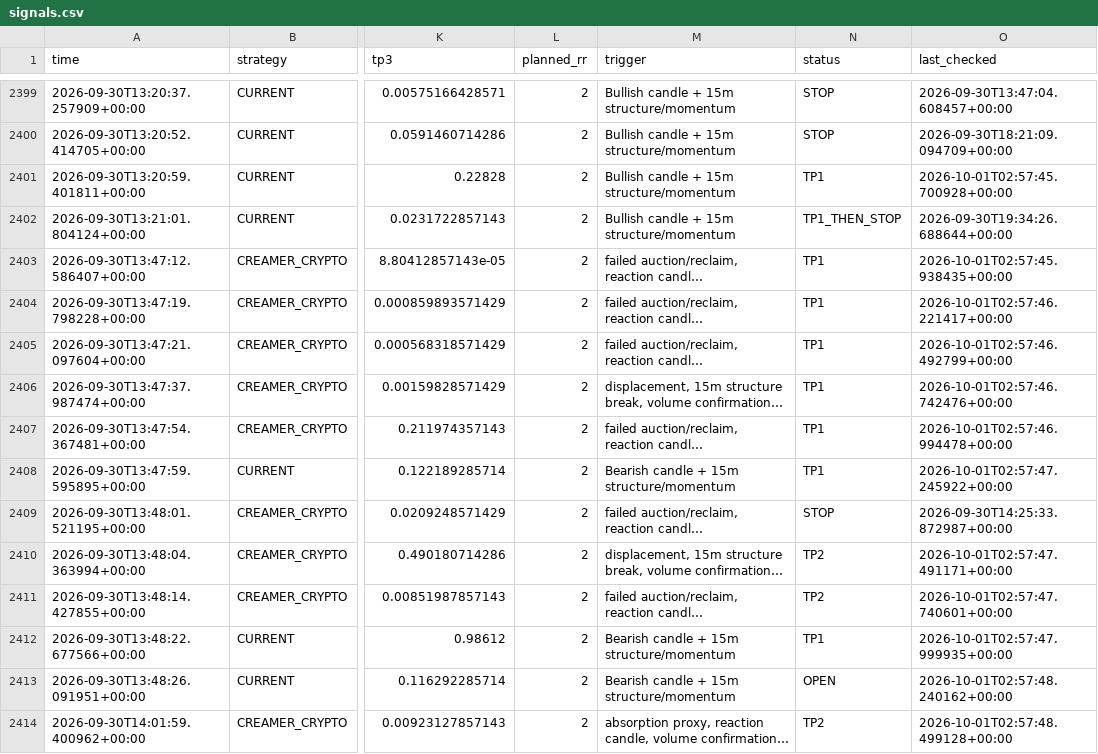
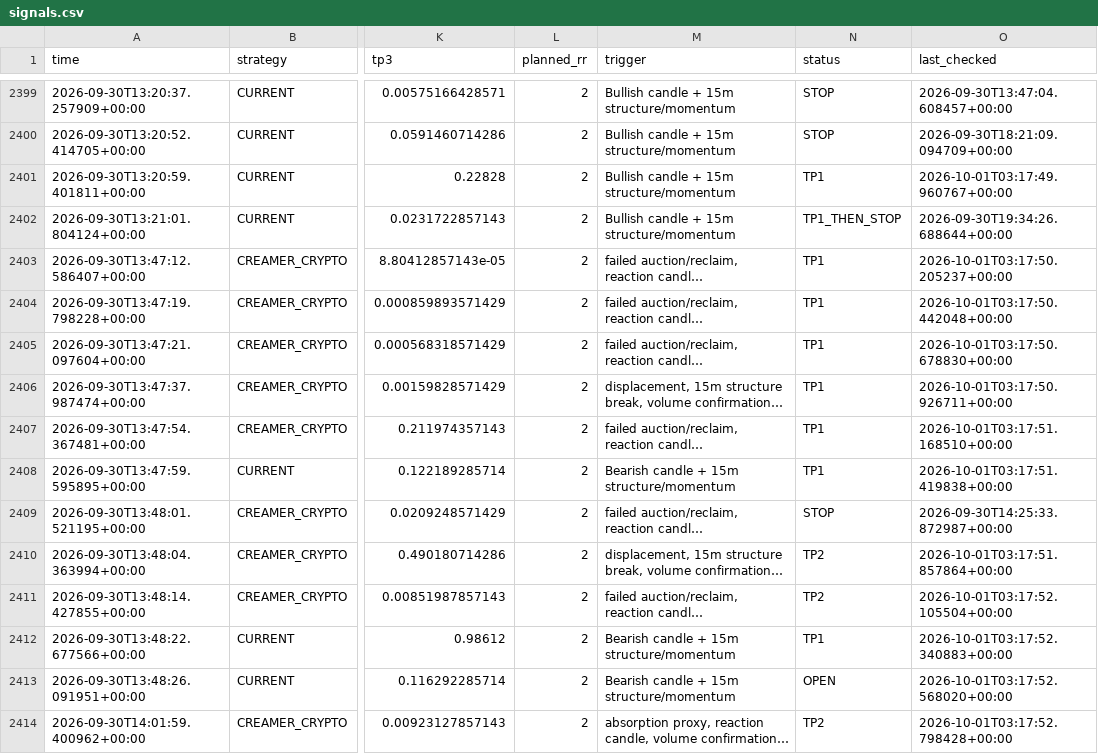
Before and after one commit to kdb9vj98fh-cmd/Crypto-scanner, a CSV file: signals.csv, drawn as a sheet; only a part is shown, gaps mark what is left out; long unchanged cells end in …; the diff covers the shown part only; the diff names each change by its address in the sheet, - before the commit and + after, or states it on an @@ line.

```diff
--- a/signals.csv
+++ b/signals.csv
-O2401 (last_checked): 2026-10-01T02:57:45.700928+00:00
+O2401 (last_checked): 2026-10-01T03:17:49.960767+00:00
-O2403 (last_checked): 2026-10-01T02:57:45.938435+00:00
+O2403 (last_checked): 2026-10-01T03:17:50.205237+00:00
-O2404 (last_checked): 2026-10-01T02:57:46.221417+00:00
+O2404 (last_checked): 2026-10-01T03:17:50.442048+00:00
-O2405 (last_checked): 2026-10-01T02:57:46.492799+00:00
+O2405 (last_checked): 2026-10-01T03:17:50.678830+00:00
-O2406 (last_checked): 2026-10-01T02:57:46.742476+00:00
+O2406 (last_checked): 2026-10-01T03:17:50.926711+00:00
-O2407 (last_checked): 2026-10-01T02:57:46.994478+00:00
+O2407 (last_checked): 2026-10-01T03:17:51.168510+00:00
-O2408 (last_checked): 2026-10-01T02:57:47.245922+00:00
+O2408 (last_checked): 2026-10-01T03:17:51.419838+00:00
-O2410 (last_checked): 2026-10-01T02:57:47.491171+00:00
+O2410 (last_checked): 2026-10-01T03:17:51.857864+00:00
-O2411 (last_checked): 2026-10-01T02:57:47.740601+00:00
+O2411 (last_checked): 2026-10-01T03:17:52.105504+00:00
-O2412 (last_checked): 2026-10-01T02:57:47.999935+00:00
+O2412 (last_checked): 2026-10-01T03:17:52.340883+00:00
-O2413 (last_checked): 2026-10-01T02:57:48.240162+00:00
+O2413 (last_checked): 2026-10-01T03:17:52.568020+00:00
-O2414 (last_checked): 2026-10-01T02:57:48.499128+00:00
+O2414 (last_checked): 2026-10-01T03:17:52.798428+00:00
```
Also changed, not shown: 172 edited cells elsewhere in this file.
